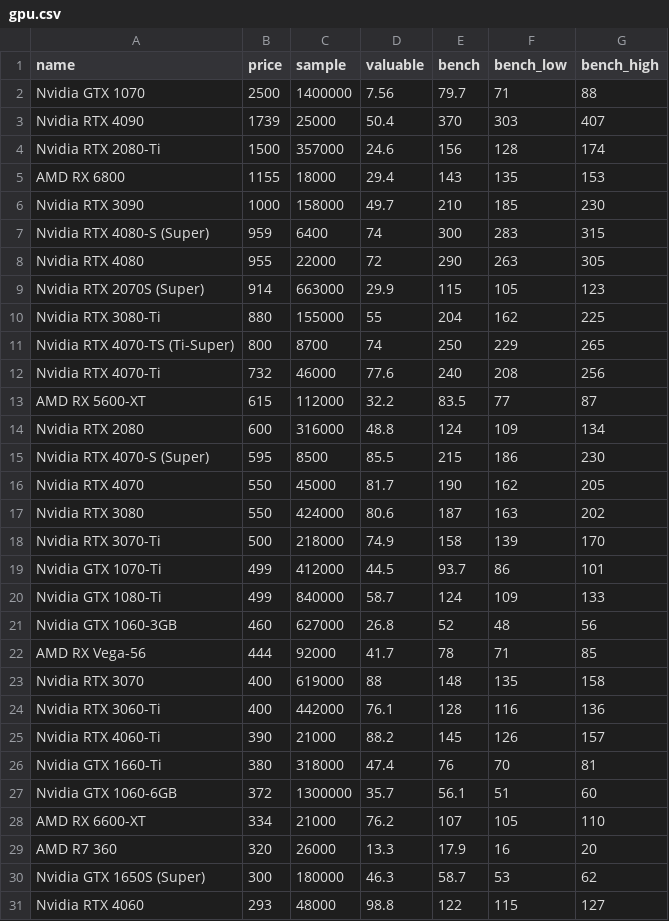
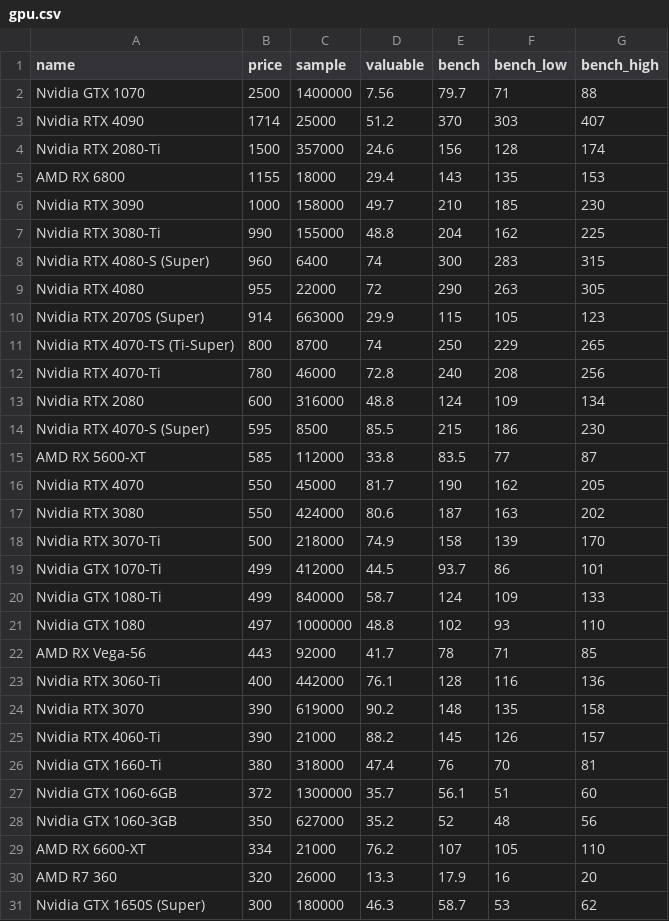
Before and after one commit to ShaokangJiang/CSE-203B-crapping, a CSV file: data/gpu.csv, drawn as a sheet; only a part is shown; the shorter side is filled out with more unchanged rows; the diff covers the shown part only.

```diff
--- a/data/gpu.csv
+++ b/data/gpu.csv
@@ -2,3 +2,3 @@ name,price,sample,valuable,bench,bench_low,bench_high
 Nvidia GTX 1070,2500,1400000,7.56,79.7,71,88
-Nvidia RTX 4090,1739,25000,50.4,370,303,407
+Nvidia RTX 4090,1714,25000,51.2,370,303,407
 Nvidia RTX 2080-Ti,1500,357000,24.6,156,128,174
@@ -6,11 +6,11 @@ AMD RX 6800,1155,18000,29.4,143,135,153
 Nvidia RTX 3090,1000,158000,49.7,210,185,230
-Nvidia RTX 4080-S (Super),959,6400,74,300,283,315
+Nvidia RTX 3080-Ti,990,155000,48.8,204,162,225
+Nvidia RTX 4080-S (Super),960,6400,74,300,283,315
 Nvidia RTX 4080,955,22000,72,290,263,305
 Nvidia RTX 2070S (Super),914,663000,29.9,115,105,123
-Nvidia RTX 3080-Ti,880,155000,55,204,162,225
 Nvidia RTX 4070-TS (Ti-Super),800,8700,74,250,229,265
-Nvidia RTX 4070-Ti,732,46000,77.6,240,208,256
-AMD RX 5600-XT,615,112000,32.2,83.5,77,87
+Nvidia RTX 4070-Ti,780,46000,72.8,240,208,256
 Nvidia RTX 2080,600,316000,48.8,124,109,134
 Nvidia RTX 4070-S (Super),595,8500,85.5,215,186,230
+AMD RX 5600-XT,585,112000,33.8,83.5,77,87
 Nvidia RTX 4070,550,45000,81.7,190,162,205
@@ -20,6 +20,6 @@ Nvidia GTX 1070-Ti,499,412000,44.5,93.7,86,101
 Nvidia GTX 1080-Ti,499,840000,58.7,124,109,133
-Nvidia GTX 1060-3GB,460,627000,26.8,52,48,56
-AMD RX Vega-56,444,92000,41.7,78,71,85
-Nvidia RTX 3070,400,619000,88,148,135,158
+Nvidia GTX 1080,497,1000000,48.8,102,93,110
+AMD RX Vega-56,443,92000,41.7,78,71,85
 Nvidia RTX 3060-Ti,400,442000,76.1,128,116,136
+Nvidia RTX 3070,390,619000,90.2,148,135,158
 Nvidia RTX 4060-Ti,390,21000,88.2,145,126,157
@@ -27,2 +27,3 @@ Nvidia GTX 1660-Ti,380,318000,47.4,76,70,81
 Nvidia GTX 1060-6GB,372,1300000,35.7,56.1,51,60
+Nvidia GTX 1060-3GB,350,627000,35.2,52,48,56
 AMD RX 6600-XT,334,21000,76.2,107,105,110
```
Also changed, not shown: 1 removed row and 6 edited cells elsewhere in this file, data/cpu.csv, data/hdd.csv, 2 other files.
